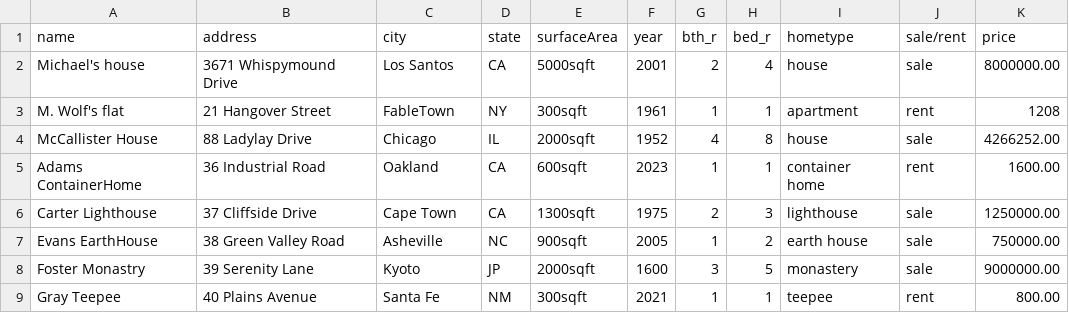
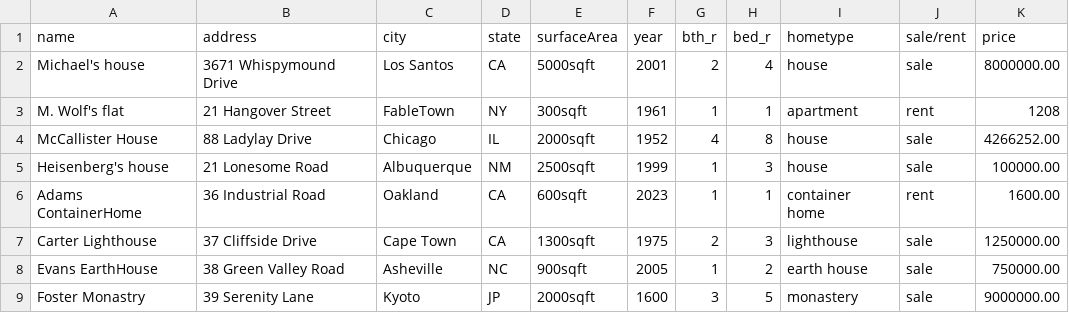
Before and after one commit to AtomicRetsuko/Borz0, a CSV file: RealEstateData.csv, drawn as a sheet; only a part is shown; the shorter side is filled out with more unchanged rows.

```diff
--- a/RealEstateData.csv
+++ b/RealEstateData.csv
@@ -4,2 +4,3 @@ M. Wolf's flat        ,21 Hangover Street           ,FableTown     ,NY    ,300sq
 McCallister House     ,88 Ladylay Drive             ,Chicago       ,IL    ,2000sqft    ,1952 ,    4 ,    8 ,house          ,sale      , 4266252.00
+Heisenberg's house    ,21 Lonesome Road             ,Albuquerque   ,NM    ,2500sqft    ,1999 ,    1 ,    3 ,house          ,sale      ,  100000.00
 Adams ContainerHome   ,36 Industrial Road           ,Oakland       ,CA    ,600sqft     ,2023 ,    1 ,    1 ,container home ,rent      ,    1600.00
```
Also changed, not shown: BankData.csv, 2 other files.
